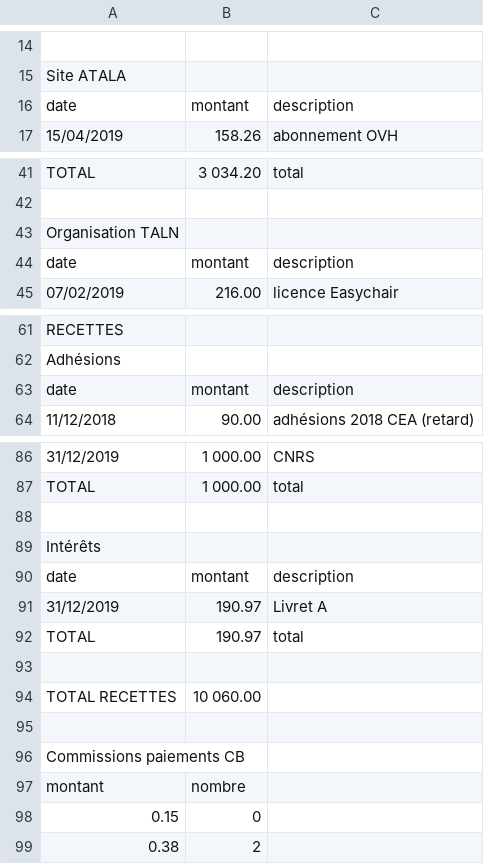
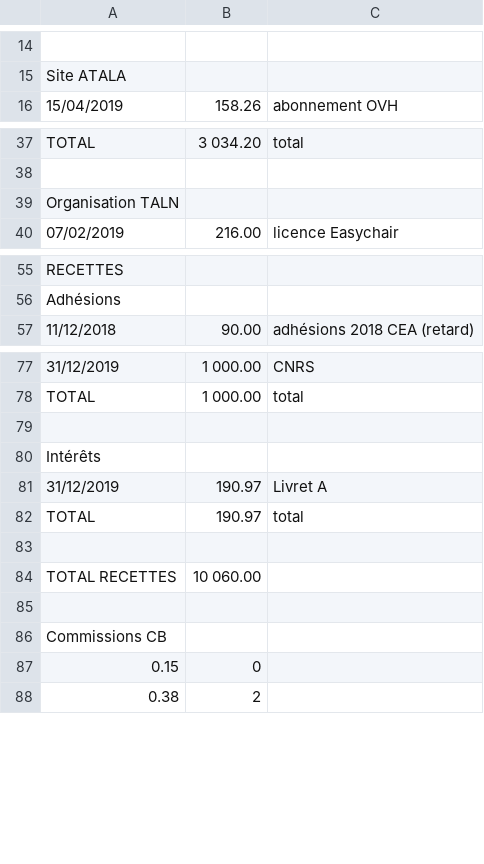
Before and after one commit to Traquolix/Association-S3, a CSV file: data/Bilan_financier_2020/budget_2019.csv, drawn as a sheet; only a part is shown, gaps mark what is left out; removed rows and columns are numbered as before the commit, all else as after; the diff covers the shown part only; the diff names each change by its address in the sheet, - before the commit and + after, or states it on an @@ line.

```diff
--- a/data/Bilan_financier_2020/budget_2019.csv
+++ b/data/Bilan_financier_2020/budget_2019.csv
-row 16: date | montant | description
-row 44: date | montant | description
-row 63: date | montant | description
-row 90: date | montant | description
-A86: Commissions paiements CB
+A86: Commissions CB
-row 97: montant | nombre
```
Also changed, not shown: 7 removed rows and 5 edited cells elsewhere in this file, 1 other file.
